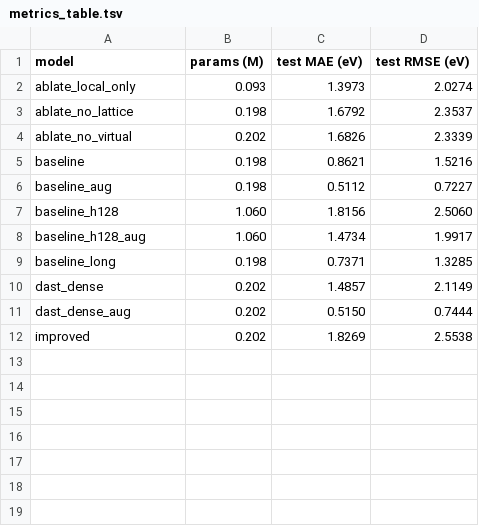
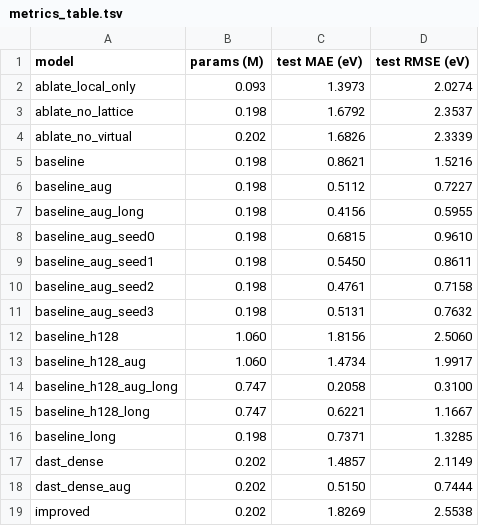
Before and after one commit to chimeraHHH/2d-defect-dast, a TSV file: paper/figures/metrics_table.tsv, drawn as a sheet; the diff names each change by its address in the sheet, - before the commit and + after, or states it on an @@ line.

Commit message:
feat: 3 seeds for baseline_h128_aug_long (0.21 eV variance check)

```diff
--- a/paper/figures/metrics_table.tsv
+++ b/paper/figures/metrics_table.tsv
+row 7: baseline_aug_long | 0.198 | 0.4156 | 0.5955
+row 8: baseline_aug_seed0 | 0.198 | 0.6815 | 0.9610
+row 9: baseline_aug_seed1 | 0.198 | 0.5450 | 0.8611
+row 10: baseline_aug_seed2 | 0.198 | 0.4761 | 0.7158
+row 11: baseline_aug_seed3 | 0.198 | 0.5131 | 0.7632
+row 14: baseline_h128_aug_long | 0.747 | 0.2058 | 0.3100
+row 15: baseline_h128_long | 0.747 | 0.6221 | 1.1667
```
Also changed, not shown: 7 other files.
